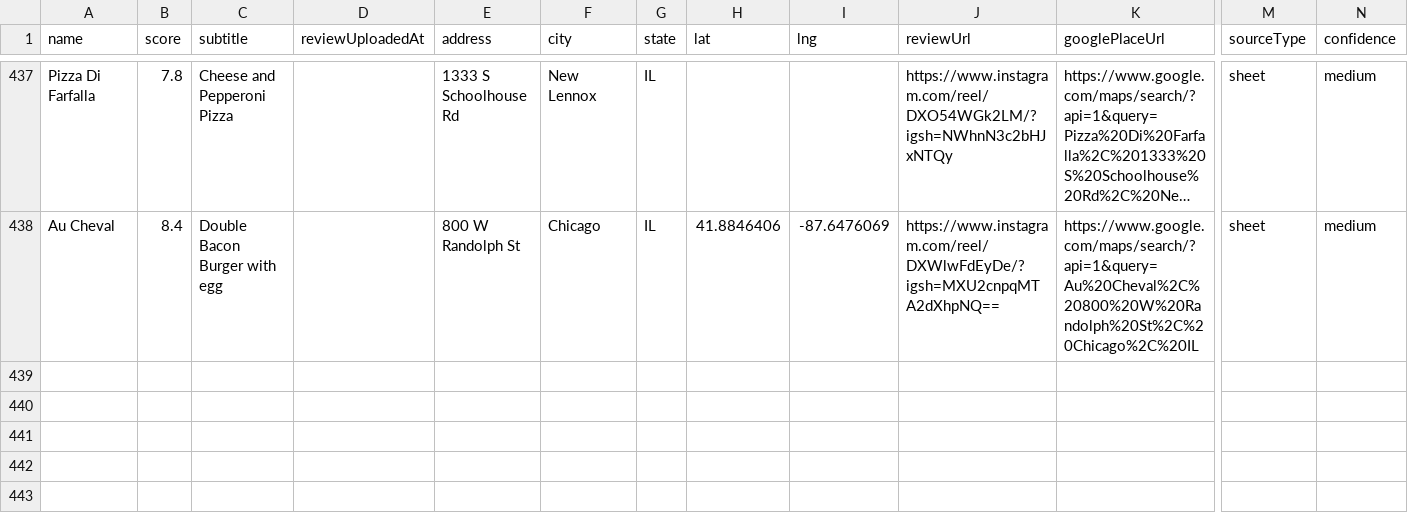
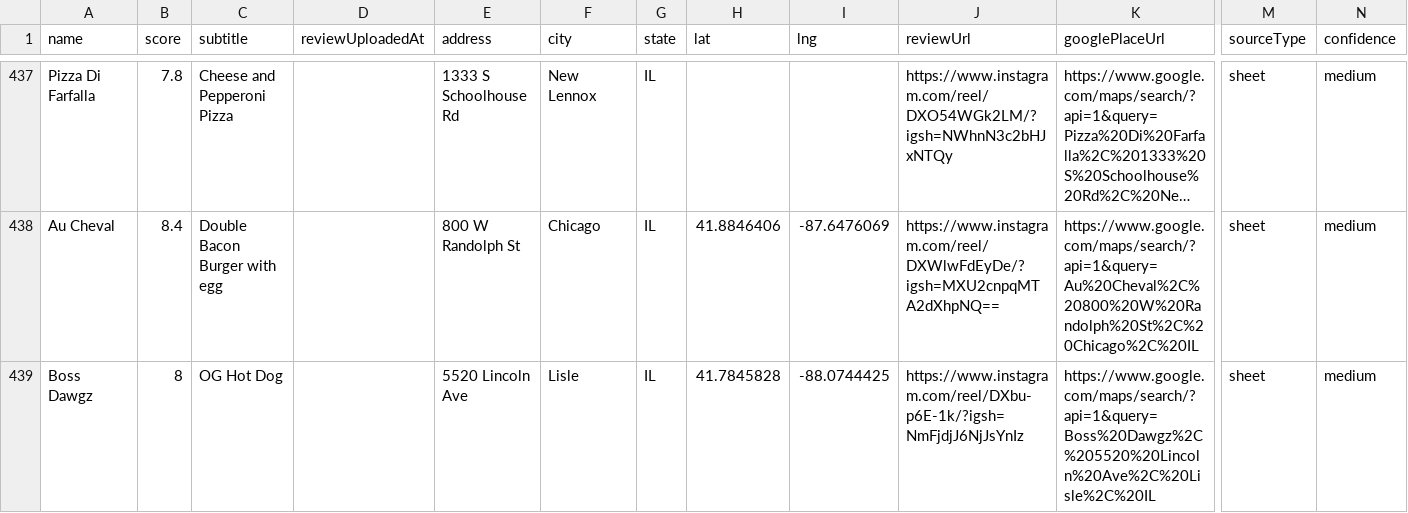
Before and after one commit to Retro-Ace/Super-Goode-Map, a CSV file: super_goode_locations.csv, drawn as a sheet; only a part is shown, gaps mark what is left out; long unchanged cells end in …; rows hold the shown columns only; the diff names each change by its address in the sheet, - before the commit and + after, or states it on an @@ line.

```diff
--- a/super_goode_locations.csv
+++ b/super_goode_locations.csv
+row 439: Boss Dawgz | 8 | OG Hot Dog |  | 5520 Lincoln Ave | Lisle | IL | 41.7845828 | -88.0744425 | https://www.instagram.com/reel/DXbu-p6E-1k/?igsh=NmFjdjJ6NjJsYnIz | https://www.google.com/maps/search/?api=1&query=Boss%20Dawgz%2C%205520%20Lincoln%20Ave%2C%20Lisle%2C%20IL | sheet | medium
```
Also changed, not shown: 4 other files.
